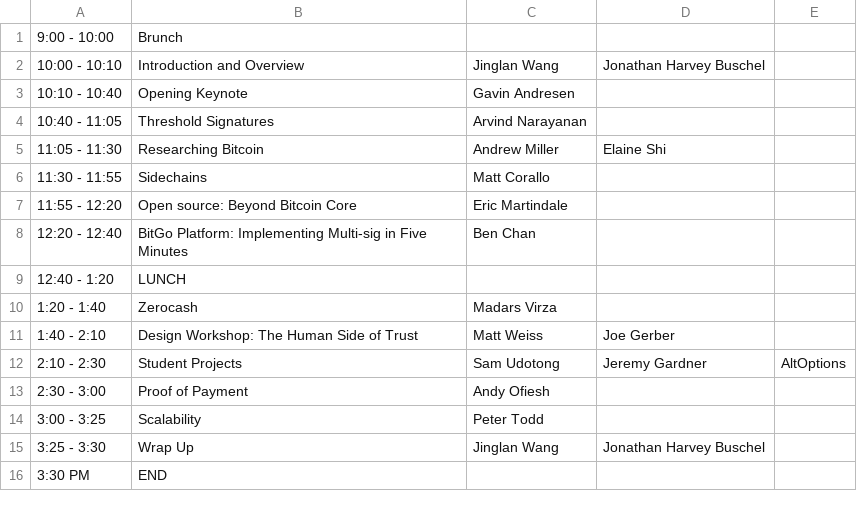
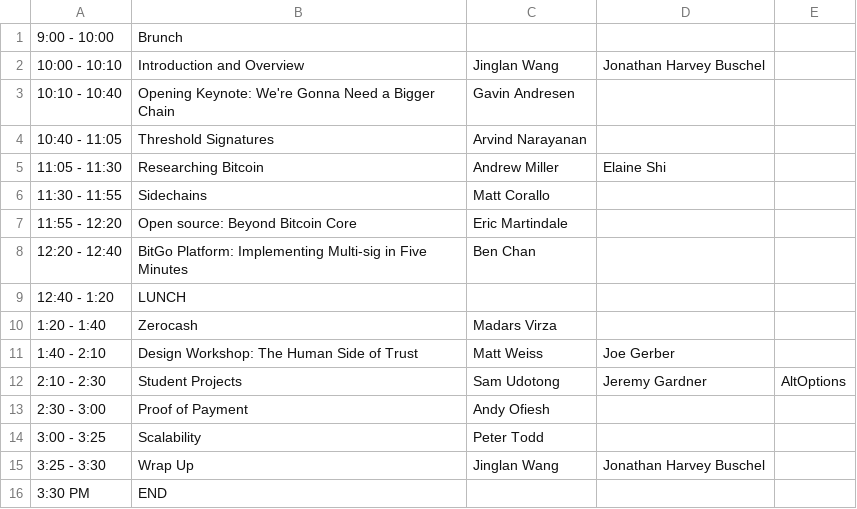
Before and after one commit to mitbtcclub/mitbtcexpo, a CSV file: source/day2.csv, drawn as a sheet.

Commit message:
gavin speech

```diff
--- a/source/day2.csv
+++ b/source/day2.csv
@@ -2,3 +2,3 @@
 10:00 - 10:10,Introduction and Overview,Jinglan Wang,Jonathan Harvey Buschel,,
-10:10 - 10:40,Opening Keynote,Gavin Andresen,,,
+10:10 - 10:40,Opening Keynote: We're Gonna Need a Bigger Chain,Gavin Andresen,,,
 10:40 - 11:05,Threshold Signatures,Arvind Narayanan,,,
```
